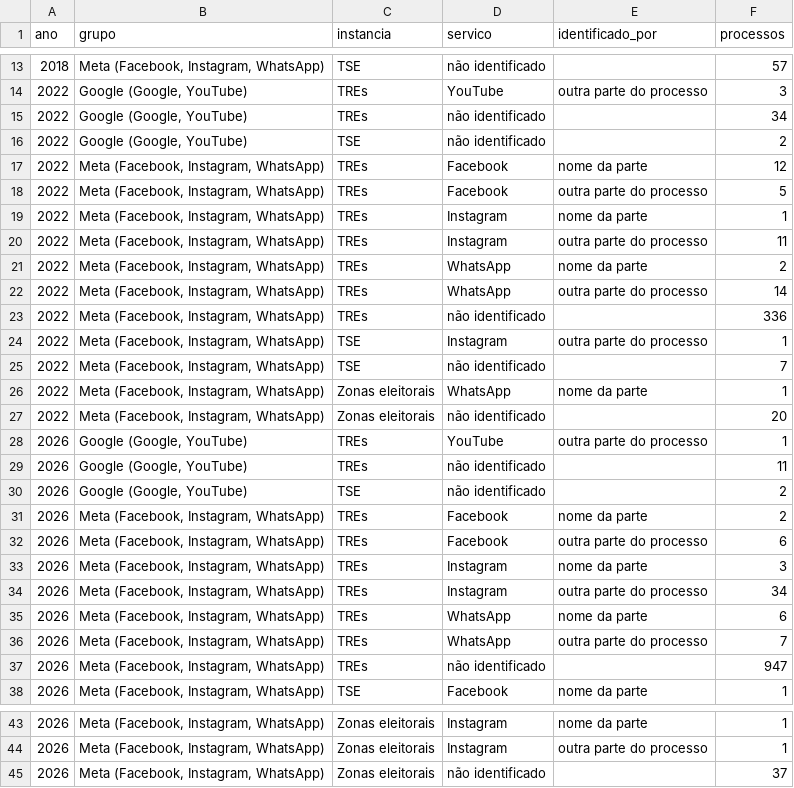
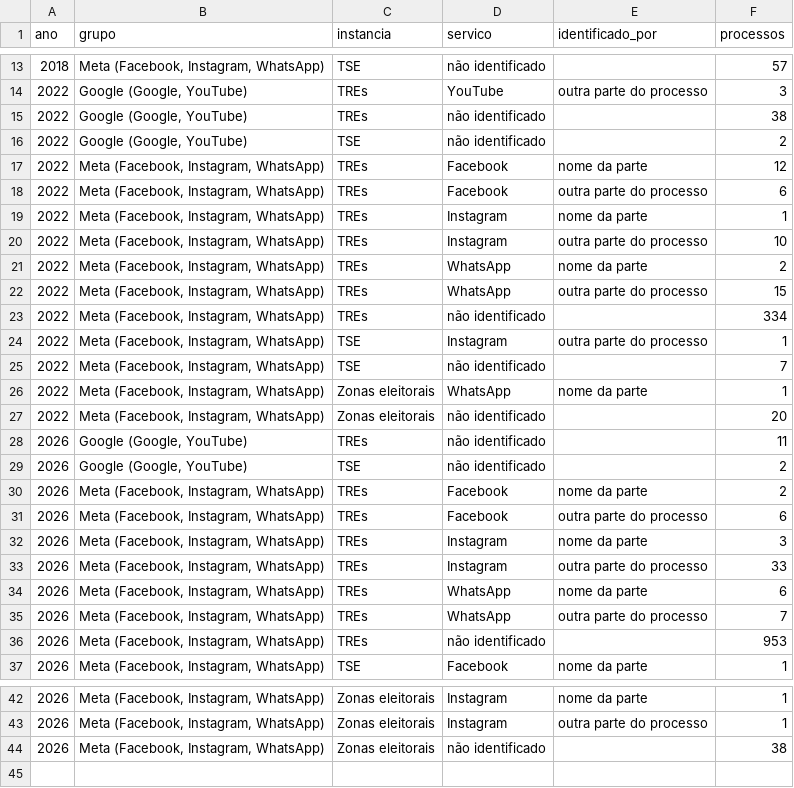
Before and after one commit to celsodeos/Monitoramento-TSE-BR, a CSV file: dados/derivados/plataformas_servico.csv, drawn as a sheet; only a part is shown, gaps mark what is left out.

```diff
--- a/dados/derivados/plataformas_servico.csv
+++ b/dados/derivados/plataformas_servico.csv
@@ -14,11 +14,11 @@ ano,grupo,instancia,servico,identificado_por,processos
 2022,"Google (Google, YouTube)",TREs,YouTube,outra parte do processo,3
-2022,"Google (Google, YouTube)",TREs,não identificado,,34
+2022,"Google (Google, YouTube)",TREs,não identificado,,38
 2022,"Google (Google, YouTube)",TSE,não identificado,,2
 2022,"Meta (Facebook, Instagram, WhatsApp)",TREs,Facebook,nome da parte,12
-2022,"Meta (Facebook, Instagram, WhatsApp)",TREs,Facebook,outra parte do processo,5
+2022,"Meta (Facebook, Instagram, WhatsApp)",TREs,Facebook,outra parte do processo,6
 2022,"Meta (Facebook, Instagram, WhatsApp)",TREs,Instagram,nome da parte,1
-2022,"Meta (Facebook, Instagram, WhatsApp)",TREs,Instagram,outra parte do processo,11
+2022,"Meta (Facebook, Instagram, WhatsApp)",TREs,Instagram,outra parte do processo,10
 2022,"Meta (Facebook, Instagram, WhatsApp)",TREs,WhatsApp,nome da parte,2
-2022,"Meta (Facebook, Instagram, WhatsApp)",TREs,WhatsApp,outra parte do processo,14
-2022,"Meta (Facebook, Instagram, WhatsApp)",TREs,não identificado,,336
+2022,"Meta (Facebook, Instagram, WhatsApp)",TREs,WhatsApp,outra parte do processo,15
+2022,"Meta (Facebook, Instagram, WhatsApp)",TREs,não identificado,,334
 2022,"Meta (Facebook, Instagram, WhatsApp)",TSE,Instagram,outra parte do processo,1
@@ -27,3 +27,2 @@ ano,grupo,instancia,servico,identificado_por,processos
 2022,"Meta (Facebook, Instagram, WhatsApp)",Zonas eleitorais,não identificado,,20
-2026,"Google (Google, YouTube)",TREs,YouTube,outra parte do processo,1
 2026,"Google (Google, YouTube)",TREs,não identificado,,11
@@ -33,6 +32,6 @@ ano,grupo,instancia,servico,identificado_por,processos
 2026,"Meta (Facebook, Instagram, WhatsApp)",TREs,Instagram,nome da parte,3
-2026,"Meta (Facebook, Instagram, WhatsApp)",TREs,Instagram,outra parte do processo,34
+2026,"Meta (Facebook, Instagram, WhatsApp)",TREs,Instagram,outra parte do processo,33
 2026,"Meta (Facebook, Instagram, WhatsApp)",TREs,WhatsApp,nome da parte,6
 2026,"Meta (Facebook, Instagram, WhatsApp)",TREs,WhatsApp,outra parte do processo,7
-2026,"Meta (Facebook, Instagram, WhatsApp)",TREs,não identificado,,947
+2026,"Meta (Facebook, Instagram, WhatsApp)",TREs,não identificado,,953
 2026,"Meta (Facebook, Instagram, WhatsApp)",TSE,Facebook,nome da parte,1
@@ -44,2 +43,2 @@ ano,grupo,instancia,servico,identificado_por,processos
 2026,"Meta (Facebook, Instagram, WhatsApp)",Zonas eleitorais,Instagram,outra parte do processo,1
-2026,"Meta (Facebook, Instagram, WhatsApp)",Zonas eleitorais,não identificado,,37
+2026,"Meta (Facebook, Instagram, WhatsApp)",Zonas eleitorais,não identificado,,38
```
Also changed, not shown: dados/derivados/liminares.csv, dados/derivados/processos_campanhas.csv, 27 other files.
